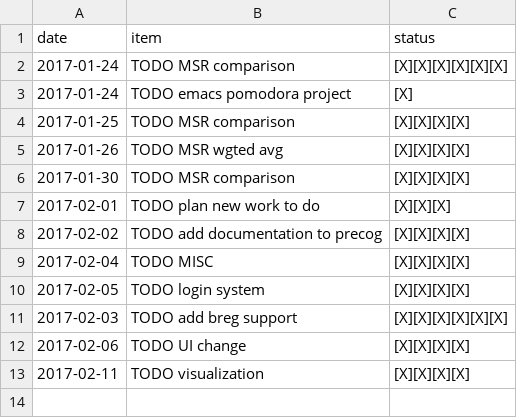
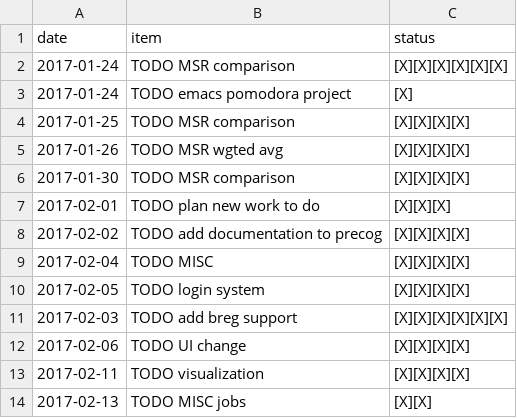
Before and after one commit to ggppwx/note, a CSV file: pomodora.csv, drawn as a sheet.

Commit message:
force push file agenda.html exercise.csv pomodora.csv

```diff
--- a/pomodora.csv
+++ b/pomodora.csv
@@ -13 +13,2 @@ date,item,status
 2017-02-11,TODO visualization,[X][X][X][X]
+2017-02-13,TODO MISC jobs,[X][X]
```
Also changed, not shown: 1 other file.
